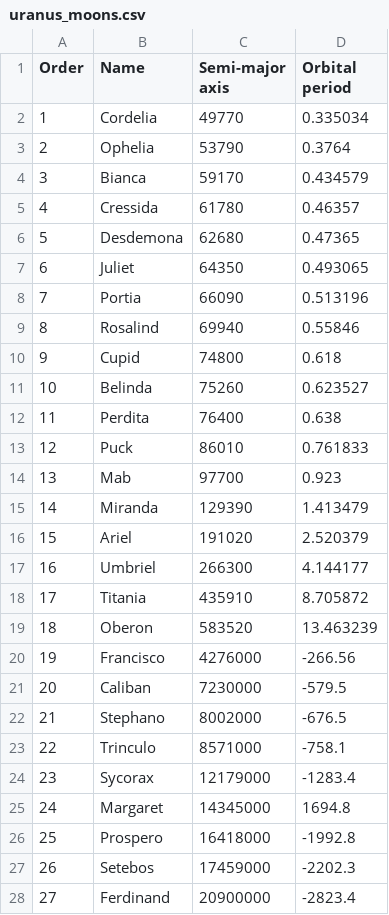
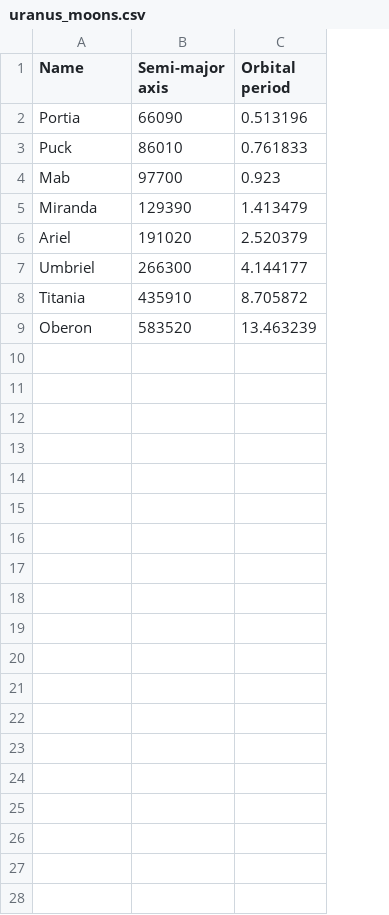
Before and after one commit to imgomez0127/daily-programming, a CSV file: randomCode/uranus_moons.csv, drawn as a sheet; the diff names each change by its address in the sheet, - before the commit and + after, or states it on an @@ line.

```diff
--- a/randomCode/uranus_moons.csv
+++ b/randomCode/uranus_moons.csv
-column A (Order), row 8: 7; rows 13-19: 12 | 13 | 14 | 15 | 16 | 17 | 18
-row 2: 1 | Cordelia | 49770 | 0.335034
-row 3: 2 | Ophelia | 53790 | 0.3764
-row 4: 3 | Bianca | 59170 | 0.434579
-row 5: 4 | Cressida | 61780 | 0.46357
-row 6: 5 | Desdemona | 62680 | 0.47365
-row 7: 6 | Juliet | 64350 | 0.493065
-row 9: 8 | Rosalind | 69940 | 0.55846
-row 10: 9 | Cupid | 74800 | 0.618
-row 11: 10 | Belinda | 75260 | 0.623527
-row 12: 11 | Perdita | 76400 | 0.638
-row 20: 19 | Francisco | 4276000 | -266.56
-row 21: 20 | Caliban | 7230000 | -579.5
-row 22: 21 | Stephano | 8002000 | -676.5
-row 23: 22 | Trinculo | 8571000 | -758.1
-row 24: 23 | Sycorax | 12179000 | -1283.4
-row 25: 24 | Margaret | 14345000 | 1694.8
-row 26: 25 | Prospero | 16418000 | -1992.8
-row 27: 26 | Setebos | 17459000 | -2202.3
-row 28: 27 | Ferdinand | 20900000 | -2823.4
```
Also changed, not shown: 5 other files.
